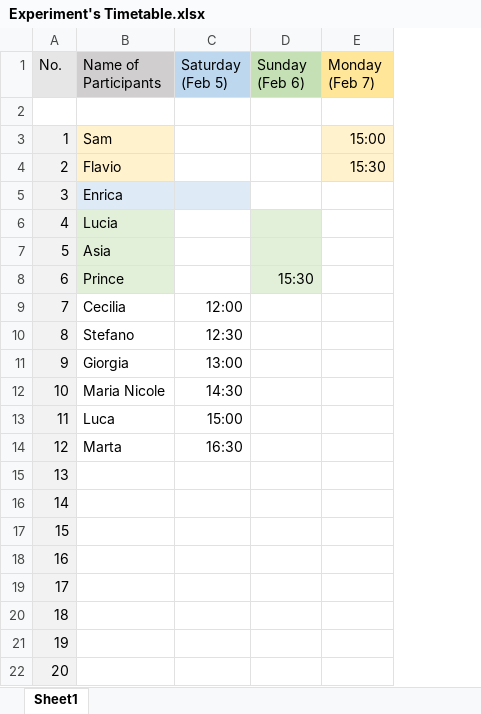
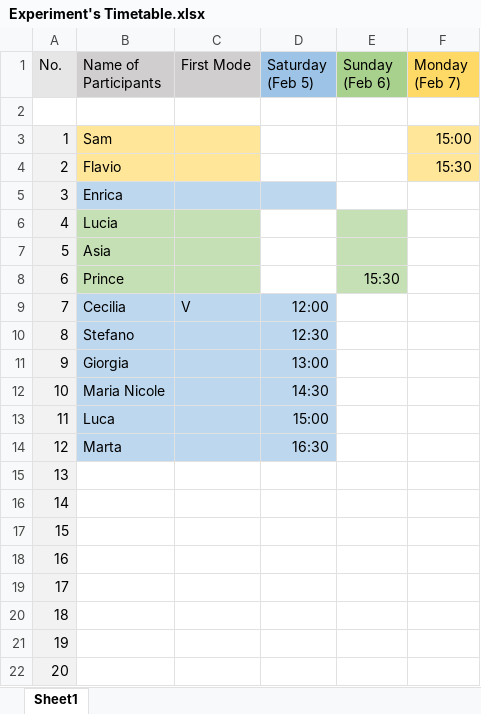
Before and after one commit to R-a-m-o-n-a/Final-MIS-Project, an Excel workbook: Experiment/Experiment's Timetable.xlsx, sheet Sheet1, drawn as a sheet; values as stored, in another font and other column widths than the file's, no borders; addresses are those after the commit; the diff names each change by its address in the sheet, - before the commit and + after, or states it on an @@ line.

Commit message:
Updated the table

```diff
--- a/Experiment/Experiment's Timetable.xlsx (sheet Sheet1)
+++ b/Experiment/Experiment's Timetable.xlsx (sheet Sheet1)
+column C (First Mode), row 9: V
-D1 fill: #BDD7EE
+D1 fill: #9DC3E6
-E1 fill: #C5E0B4
+E1 fill: #A9D18E
-F1 fill: #FFE699
+F1 fill: #FFD966
-B3:B4 fill: #FFF2CC
+B3:B4 fill: #FFE699
-F3:F4 fill: #FFF2CC
+F3:F4 fill: #FFE699
-B5 fill: #DEEBF7
+B5 fill: #BDD7EE
-D5 fill: #DEEBF7
+D5 fill: #BDD7EE
-B6:B8 fill: #E2F0D9
+B6:B8 fill: #C5E0B4
-E6:E8 fill: #E2F0D9
+E6:E8 fill: #C5E0B4
-B9:B14 fill: none
+B9:B14 fill: #BDD7EE
-D9:D14 fill: none
+D9:D14 fill: #BDD7EE
```
